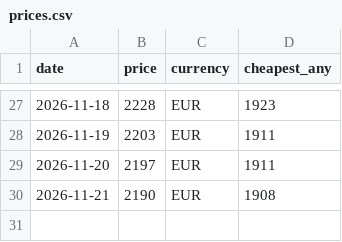
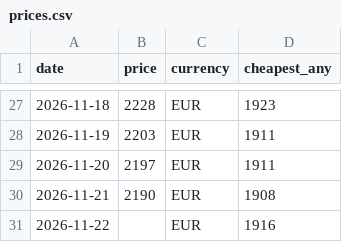
Before and after one commit to barragwada/suivi-prix, a CSV file: data/prices.csv, drawn as a sheet; only a part is shown, gaps mark what is left out; the diff names each change by its address in the sheet, - before the commit and + after, or states it on an @@ line.

```diff
--- a/data/prices.csv
+++ b/data/prices.csv
+row 31: 2026-11-22 |  | EUR | 1916
```
Also changed, not shown: 1 other file.
